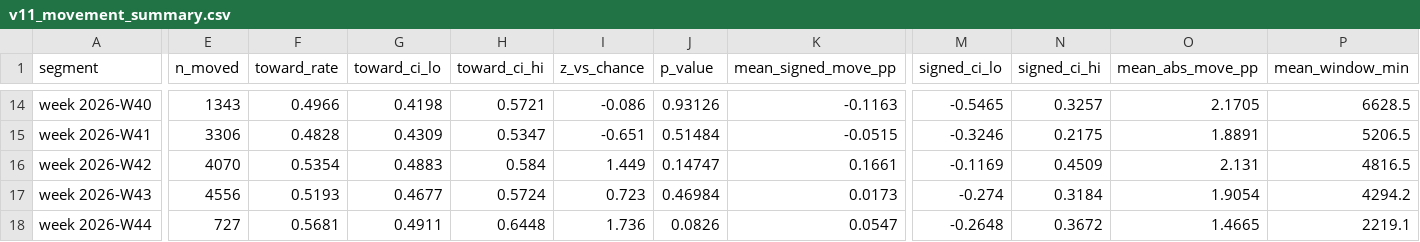
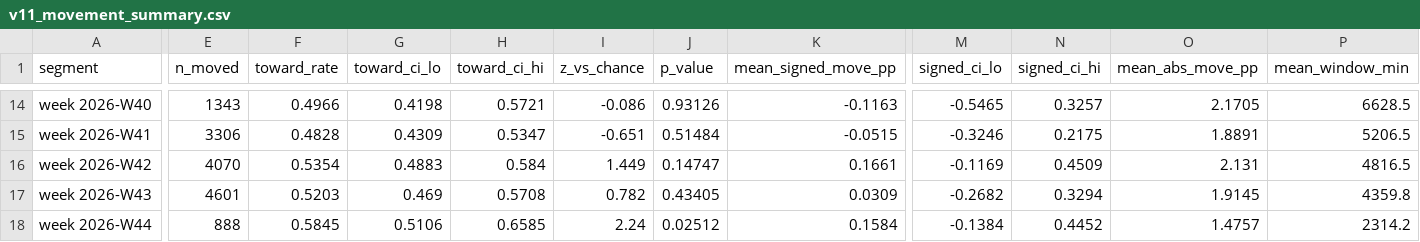
Before and after one commit to NevixAA/wowza_v11, a CSV file: output/v11_movement_summary.csv, drawn as a sheet; only a part is shown, gaps mark what is left out; the diff covers the shown part only; the diff names each change by its address in the sheet, - before the commit and + after, or states it on an @@ line.

```diff
--- a/output/v11_movement_summary.csv
+++ b/output/v11_movement_summary.csv
-E17 (n_moved): 4556
+E17 (n_moved): 4601
-F17 (toward_rate): 0.5193
+F17 (toward_rate): 0.5203
-G17 (toward_ci_lo): 0.4677
+G17 (toward_ci_lo): 0.469
-H17 (toward_ci_hi): 0.5724
+H17 (toward_ci_hi): 0.5708
-I17 (z_vs_chance): 0.723
+I17 (z_vs_chance): 0.782
-J17 (p_value): 0.46984
+J17 (p_value): 0.43405
-K17 (mean_signed_move_pp): 0.0173
+K17 (mean_signed_move_pp): 0.0309
-M17 (signed_ci_lo): -0.274
+M17 (signed_ci_lo): -0.2682
-N17 (signed_ci_hi): 0.3184
+N17 (signed_ci_hi): 0.3294
-O17 (mean_abs_move_pp): 1.9054
+O17 (mean_abs_move_pp): 1.9145
-P17 (mean_window_min): 4294.2
+P17 (mean_window_min): 4359.8
-E18 (n_moved): 727
+E18 (n_moved): 888
-F18 (toward_rate): 0.5681
+F18 (toward_rate): 0.5845
-G18 (toward_ci_lo): 0.4911
+G18 (toward_ci_lo): 0.5106
-H18 (toward_ci_hi): 0.6448
+H18 (toward_ci_hi): 0.6585
-I18 (z_vs_chance): 1.736
+I18 (z_vs_chance): 2.24
-J18 (p_value): 0.0826
+J18 (p_value): 0.02512
-K18 (mean_signed_move_pp): 0.0547
+K18 (mean_signed_move_pp): 0.1584
-M18 (signed_ci_lo): -0.2648
+M18 (signed_ci_lo): -0.1384
-N18 (signed_ci_hi): 0.3672
+N18 (signed_ci_hi): 0.4452
-O18 (mean_abs_move_pp): 1.4665
+O18 (mean_abs_move_pp): 1.4757
-P18 (mean_window_min): 2219.1
+P18 (mean_window_min): 2314.2
```
Also changed, not shown: 146 edited cells elsewhere in this file, output/v11_graded.csv, output/v11_microstructure_segments.csv, 17 other files.
